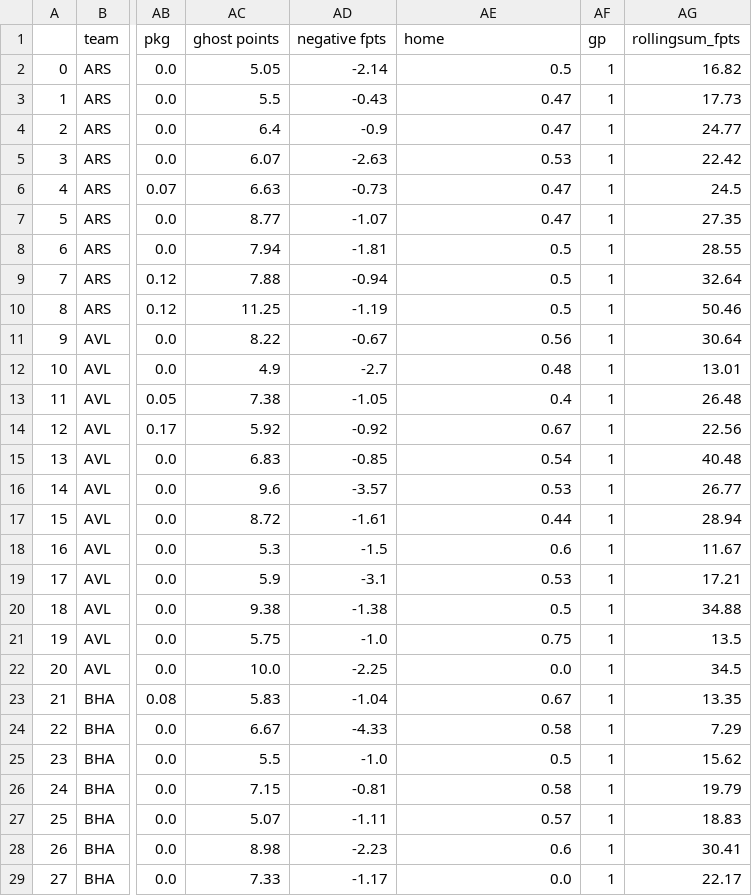
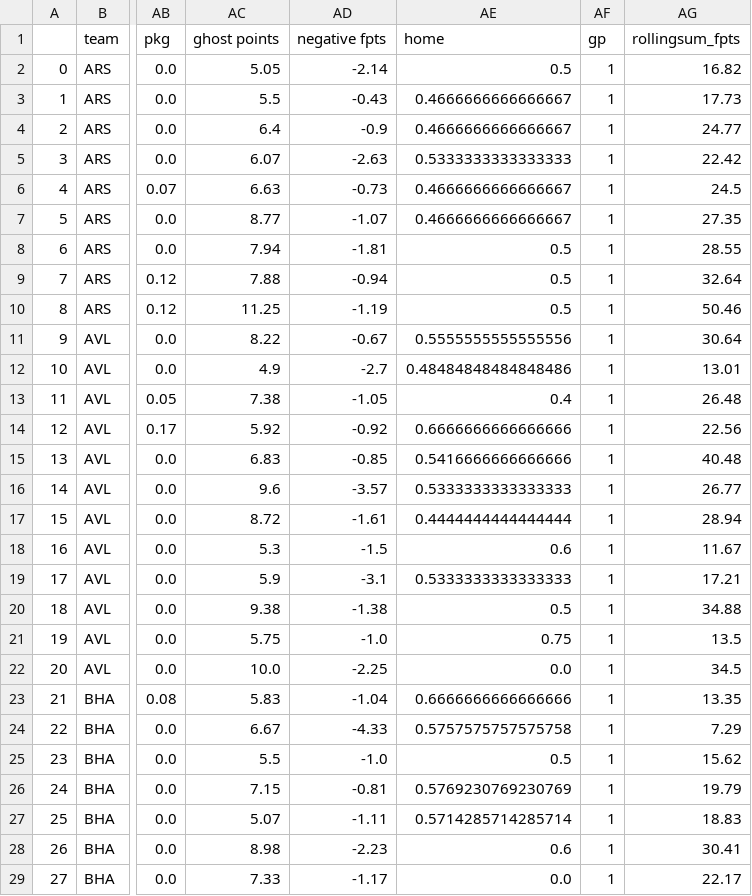
Before and after one commit to ds-oliver/st_fantrax_dashboard, a CSV file: data/display-data/final/test_df.csv, drawn as a sheet; only a part is shown, gaps mark what is left out; the diff covers the shown part only; the diff names each change by its address in the sheet, - before the commit and + after, or states it on an @@ line.

Commit message:
Update data files and fix file paths

```diff
--- a/data/display-data/final/test_df.csv
+++ b/data/display-data/final/test_df.csv
-AE3:AE4 (home): 0.47
+AE3:AE4 (home): 0.4666666666666667
-AE5 (home): 0.53
+AE5 (home): 0.5333333333333333
-AE6:AE7 (home): 0.47
+AE6:AE7 (home): 0.4666666666666667
-AE11 (home): 0.56
+AE11 (home): 0.5555555555555556
-AE12 (home): 0.48
+AE12 (home): 0.48484848484848486
-AE14 (home): 0.67
+AE14 (home): 0.6666666666666666
-AE15 (home): 0.54
+AE15 (home): 0.5416666666666666
-AE16 (home): 0.53
+AE16 (home): 0.5333333333333333
-AE17 (home): 0.44
+AE17 (home): 0.4444444444444444
-AE19 (home): 0.53
+AE19 (home): 0.5333333333333333
-AE23 (home): 0.67
+AE23 (home): 0.6666666666666666
-AE24 (home): 0.58
+AE24 (home): 0.5757575757575758
-AE26 (home): 0.58
+AE26 (home): 0.5769230769230769
-AE27 (home): 0.57
+AE27 (home): 0.5714285714285714
```
Also changed, not shown: 96 edited cells elsewhere in this file, data/display-data/final/ftx_team_pos.csv, data/display-data/final/grouped_player_data.csv, 50 other files.
